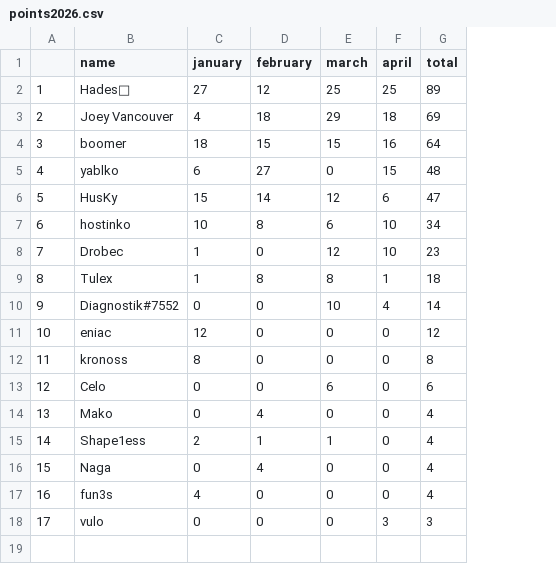
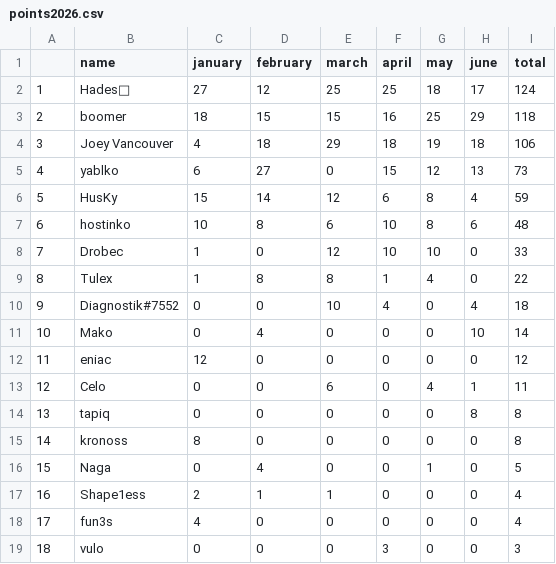
Before and after one commit to pavlikp/Arcade-Watch-Discord-Guess-the-Game-Awards, a CSV file: points2026.csv, drawn as a sheet; removed rows and columns are numbered as before the commit, all else as after; the diff names each change by its address in the sheet, - before the commit and + after, or states it on an @@ line.

Commit message:
May and June, new graph

```diff
--- a/points2026.csv
+++ b/points2026.csv
+column G (may), rows 2-3: 18 | 25; rows 5-10: 12 | 8 | 8 | 10 | 4 | 0; row 12: 0; rows 15-19: 0 | 1 | 0 | 0 | 0
+column H (june), rows 2-3: 17 | 29; rows 5-10: 13 | 4 | 6 | 0 | 0 | 4; row 12: 0; rows 15-19: all 0
-I2 (total): 89
+I2 (total): 124
-row 3: 2 | Joey Vancouver | 4 | 18 | 29 | 18 | 69
@@ column A renumbered from row 3 down @@
-I3 (total): 64
+I3 (total): 118
+row 4: 3 | Joey Vancouver | 4 | 18 | 29 | 18 | 19 | 18 | 106
-I5 (total): 48
+I5 (total): 73
-I6 (total): 47
+I6 (total): 59
-I7 (total): 34
+I7 (total): 48
-I8 (total): 23
+I8 (total): 33
-I9 (total): 18
+I9 (total): 22
-I10 (total): 14
+I10 (total): 18
+row 11: 10 | Mako | 0 | 4 | 0 | 0 | 0 | 10 | 14
+row 13: 12 | Celo | 0 | 0 | 6 | 0 | 4 | 1 | 11
+row 14: 13 | tapiq | 0 | 0 | 0 | 0 | 0 | 8 | 8
-row 13: 12 | Celo | 0 | 0 | 6 | 0 | 6
-B16 (name): Mako
+B16 (name): Naga
-I16 (total): 4
+I16 (total): 5
-row 16: 15 | Naga | 0 | 4 | 0 | 0 | 4
```
Also changed, not shown: 6 other files.
